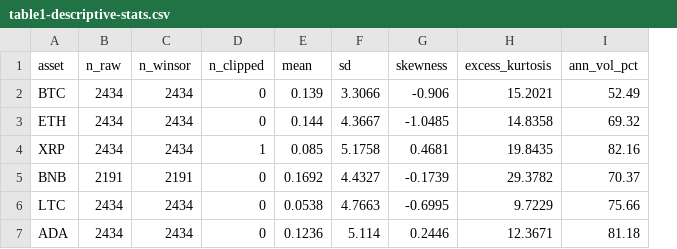
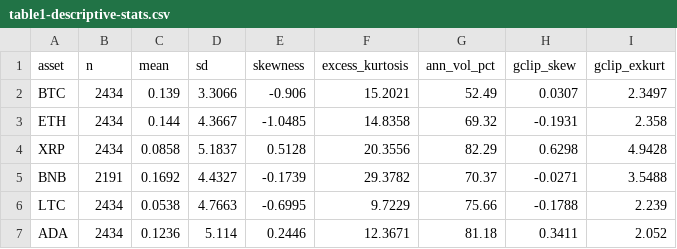
Before and after one commit to studiofarzulla/crypto-event-study, a CSV file: results/table1-descriptive-stats.csv, drawn as a sheet; removed rows and columns are numbered as before the commit, all else as after; the diff names each change by its address in the sheet, - before the commit and + after, or states it on an @@ line.

```diff
--- a/results/table1-descriptive-stats.csv
+++ b/results/table1-descriptive-stats.csv
-column C (n_winsor), rows 2-7: 2434 | 2434 | 2434 | 2191 | 2434 | 2434
-column D (n_clipped), rows 2-7: 0 | 0 | 1 | 0 | 0 | 0
+column H (gclip_skew), rows 2-7: 0.0307 | -0.1931 | 0.6298 | -0.0271 | -0.1788 | 0.3411
+column I (gclip_exkurt), rows 2-7: 2.3497 | 2.358 | 4.9428 | 3.5488 | 2.239 | 2.052
-B1: n_raw
+B1: n
-C4 (mean): 0.085
+C4 (mean): 0.0858
-D4 (sd): 5.1758
+D4 (sd): 5.1837
-E4 (skewness): 0.4681
+E4 (skewness): 0.5128
-F4 (excess_kurtosis): 19.8435
+F4 (excess_kurtosis): 20.3556
-G4 (ann_vol_pct): 82.16
+G4 (ann_vol_pct): 82.29
```
Also changed, not shown: 2 other files.
